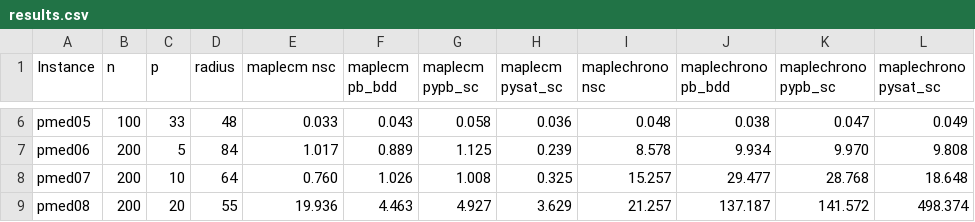
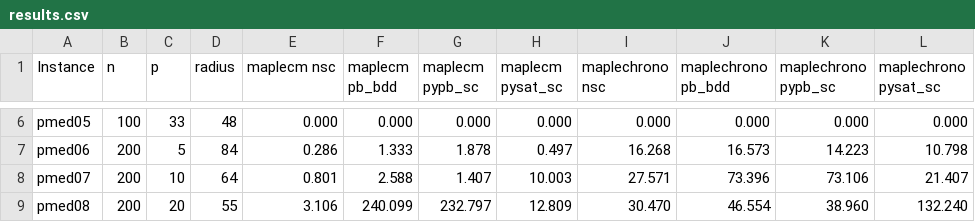
Before and after one commit to djnhngocduc/P-Center, a CSV file: results.csv, drawn as a sheet; only a part is shown, gaps mark what is left out; the diff covers the shown part only; the diff names each change by its address in the sheet, - before the commit and + after, or states it on an @@ line.

```diff
--- a/results.csv
+++ b/results.csv
-E6 (maplecm nsc): 0.033
+E6 (maplecm nsc): 0.000
-F6 (maplecm pb_bdd): 0.043
+F6 (maplecm pb_bdd): 0.000
-G6 (maplecm pypb_sc): 0.058
+G6 (maplecm pypb_sc): 0.000
-H6 (maplecm pysat_sc): 0.036
+H6 (maplecm pysat_sc): 0.000
-I6 (maplechrono nsc): 0.048
+I6 (maplechrono nsc): 0.000
-J6 (maplechrono pb_bdd): 0.038
+J6 (maplechrono pb_bdd): 0.000
-K6 (maplechrono pypb_sc): 0.047
+K6 (maplechrono pypb_sc): 0.000
-L6 (maplechrono pysat_sc): 0.049
+L6 (maplechrono pysat_sc): 0.000
-E7 (maplecm nsc): 1.017
+E7 (maplecm nsc): 0.286
-F7 (maplecm pb_bdd): 0.889
+F7 (maplecm pb_bdd): 1.333
-G7 (maplecm pypb_sc): 1.125
+G7 (maplecm pypb_sc): 1.878
-H7 (maplecm pysat_sc): 0.239
+H7 (maplecm pysat_sc): 0.497
-I7 (maplechrono nsc): 8.578
+I7 (maplechrono nsc): 16.268
-J7 (maplechrono pb_bdd): 9.934
+J7 (maplechrono pb_bdd): 16.573
-K7 (maplechrono pypb_sc): 9.970
+K7 (maplechrono pypb_sc): 14.223
-L7 (maplechrono pysat_sc): 9.808
+L7 (maplechrono pysat_sc): 10.798
-E8 (maplecm nsc): 0.760
+E8 (maplecm nsc): 0.801
-F8 (maplecm pb_bdd): 1.026
+F8 (maplecm pb_bdd): 2.588
-G8 (maplecm pypb_sc): 1.008
+G8 (maplecm pypb_sc): 1.407
-H8 (maplecm pysat_sc): 0.325
+H8 (maplecm pysat_sc): 10.003
-I8 (maplechrono nsc): 15.257
+I8 (maplechrono nsc): 27.571
-J8 (maplechrono pb_bdd): 29.477
+J8 (maplechrono pb_bdd): 73.396
-K8 (maplechrono pypb_sc): 28.768
+K8 (maplechrono pypb_sc): 73.106
-L8 (maplechrono pysat_sc): 18.648
+L8 (maplechrono pysat_sc): 21.407
-E9 (maplecm nsc): 19.936
+E9 (maplecm nsc): 3.106
-F9 (maplecm pb_bdd): 4.463
+F9 (maplecm pb_bdd): 240.099
-G9 (maplecm pypb_sc): 4.927
+G9 (maplecm pypb_sc): 232.797
-H9 (maplecm pysat_sc): 3.629
+H9 (maplecm pysat_sc): 12.809
-I9 (maplechrono nsc): 21.257
+I9 (maplechrono nsc): 30.470
-J9 (maplechrono pb_bdd): 137.187
+J9 (maplechrono pb_bdd): 46.554
-K9 (maplechrono pypb_sc): 141.572
+K9 (maplechrono pypb_sc): 38.960
-L9 (maplechrono pysat_sc): 498.374
+L9 (maplechrono pysat_sc): 132.240
```
Also changed, not shown: 56 edited cells elsewhere in this file, 2 other files.
